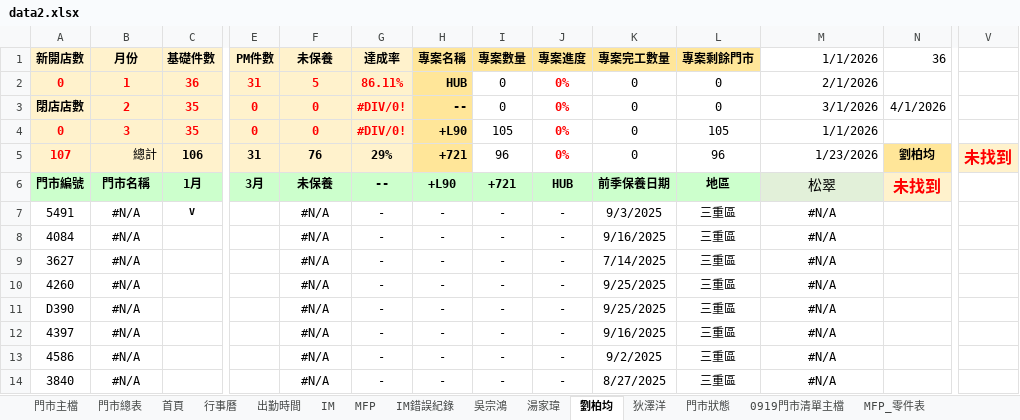
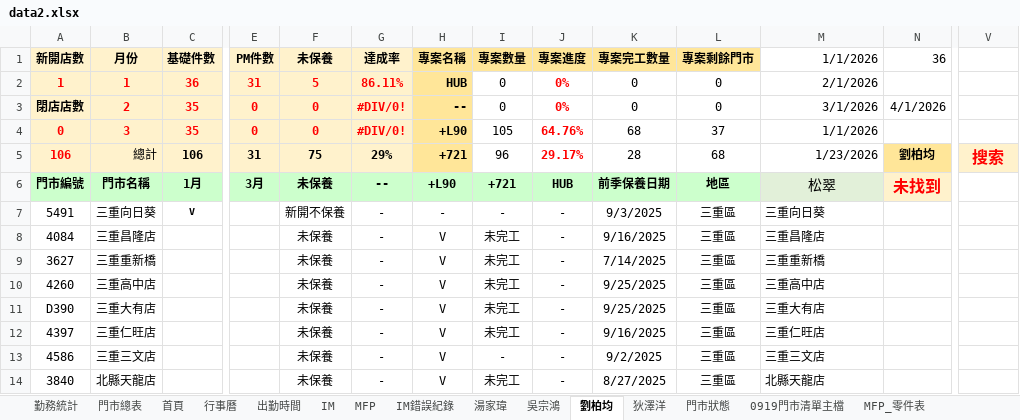
Before and after one commit to Yang-0419-di/FW_2, an Excel workbook: data2.xlsx, sheet 劉柏均, drawn as a sheet; only a part is shown, gaps mark what is left out; values as stored, in another font and other column widths than the file's, no borders; conditional formats not drawn; the diff covers the shown part only; the diff names each change by its address in the sheet, - before the commit and + after, or states it on an @@ line.

```diff
--- a/data2.xlsx (sheet 劉柏均)
+++ b/data2.xlsx (sheet 劉柏均)
-sheet tab: 門市主檔
+sheet tab: 勤務統計
@@ sheet tab order changed: 勤務統計 | 門市總表 | 首頁 | 行事曆 | 出勤時間 | IM | MFP | IM錯誤紀錄 | 湯家瑋 | 吳宗鴻 | 劉柏均 | 狄澤洋 | 門市狀態 | 0919門市清單主檔 | MFP_零件表 @@
-A2: 0
+A2: 1
-J4: 0%
+J4: 64.76%
-K4: 0
+K4: 68
-L4: 105
+L4: 37
-A5: 107
+A5: 106
-F5: 76
+F5: 75
-J5: 0%
+J5: 29.17%
-K5: 0
+K5: 28
-L5: 96
+L5: 68
-V5: 未找到
+V5: 搜索
-B7: #N/A
+B7: 三重向日葵
-F7: #N/A
+F7: 新開不保養
-M7: #N/A
+M7: 三重向日葵
-M7:M14 alignment: center
+M7:M14 alignment: left
-B8: #N/A
+B8: 三重昌隆店
-F8:F14: #N/A
+F8:F14: 未保養
-H8:H14: -
+H8:H14: V
-I8:I12: -
+I8:I12: 未完工
-M8: #N/A
+M8: 三重昌隆店
-B9: #N/A
+B9: 三重重新橋
-M9: #N/A
+M9: 三重重新橋
-B10: #N/A
+B10: 三重高中店
-M10: #N/A
+M10: 三重高中店
-B11: #N/A
+B11: 三重大有店
-M11: #N/A
+M11: 三重大有店
-B12: #N/A
+B12: 三重仁旺店
-M12: #N/A
+M12: 三重仁旺店
-B13: #N/A
+B13: 三重三文店
-M13: #N/A
+M13: 三重三文店
-B14: #N/A
+B14: 北縣天龍店
-I14: -
+I14: 未完工
-M14: #N/A
+M14: 北縣天龍店
```
Also changed, not shown: 485 edited cells and cell formats elsewhere in this sheet, sheet 吳宗鴻, sheet 首頁, sheet 湯家瑋, sheet 0919門市清單主檔, sheet 勤務統計, sheet 門市總表, 2 more sheets, formulas that keep their value, IM/202601_HL_Maintain_Report.xlsx, IM/202601_Service_Count_Report.xlsx, 4 other files.
